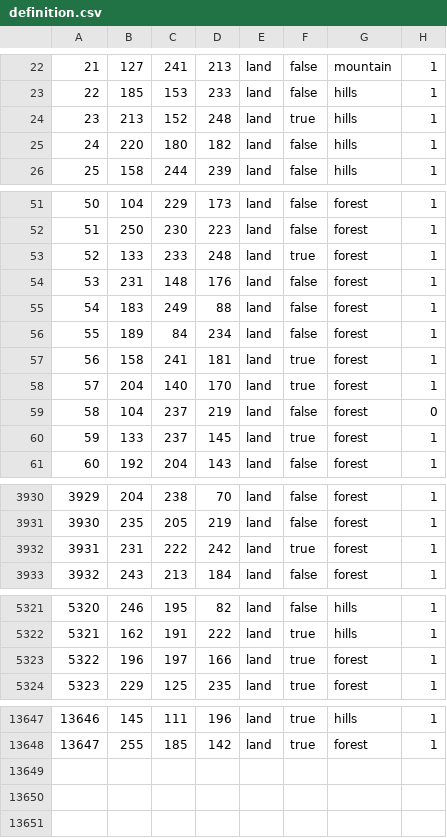
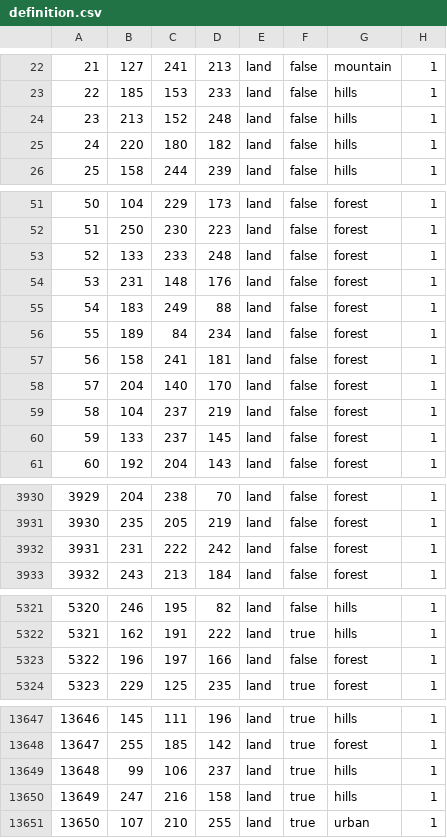
Before and after one commit to generalisofficial/dragonborn-hoi4, a CSV file: map/definition.csv, drawn as a sheet; only a part is shown, gaps mark what is left out; the diff covers the shown part only.

```diff
--- a/map/definition.csv
+++ b/map/definition.csv
@@ -23,3 +23,3 @@
 22;185;153;233;land;false;hills;1
-23;213;152;248;land;true;hills;1
+23;213;152;248;land;false;hills;1
 24;220;180;182;land;false;hills;1
@@ -52,3 +52,3 @@
 51;250;230;223;land;false;forest;1
-52;133;233;248;land;true;forest;1
+52;133;233;248;land;false;forest;1
 53;231;148;176;land;false;forest;1
@@ -56,6 +56,6 @@
 55;189;84;234;land;false;forest;1
-56;158;241;181;land;true;forest;1
-57;204;140;170;land;true;forest;1
-58;104;237;219;land;false;forest;0
-59;133;237;145;land;true;forest;1
+56;158;241;181;land;false;forest;1
+57;204;140;170;land;false;forest;1
+58;104;237;219;land;false;forest;1
+59;133;237;145;land;false;forest;1
 60;192;204;143;land;false;forest;1
@@ -3931,3 +3931,3 @@
 3930;235;205;219;land;false;forest;1
-3931;231;222;242;land;true;forest;1
+3931;231;222;242;land;false;forest;1
 3932;243;213;184;land;false;forest;1
@@ -5322,3 +5322,3 @@
 5321;162;191;222;land;true;hills;1
-5322;196;197;166;land;true;forest;1
+5322;196;197;166;land;false;forest;1
 5323;229;125;235;land;true;forest;1
@@ -13648 +13648,4 @@
 13647;255;185;142;land;true;forest;1
+13648;99;106;237;land;true;hills;1
+13649;247;216;158;land;true;hills;1
+13650;107;210;255;land;true;urban;1
```
Also changed, not shown: 1 edited cell elsewhere in this file, map/adjacencies.csv, 24 other files.
